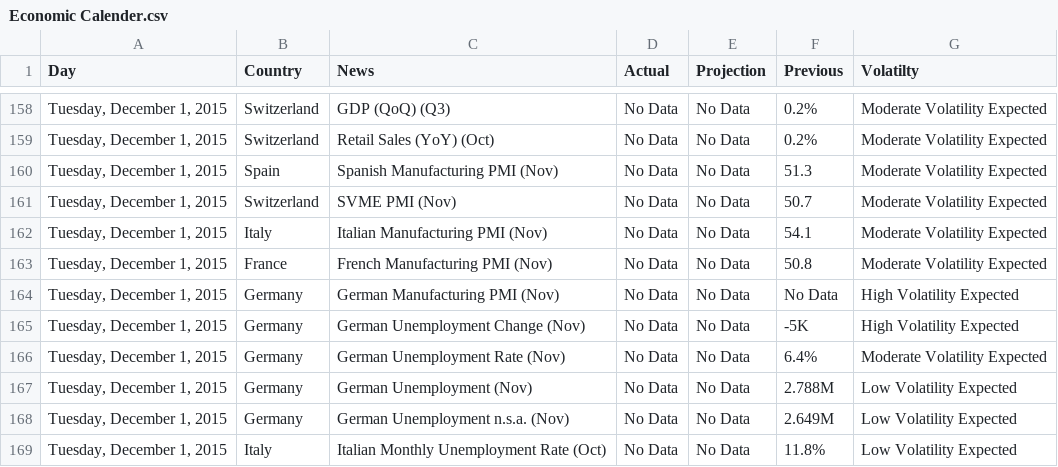
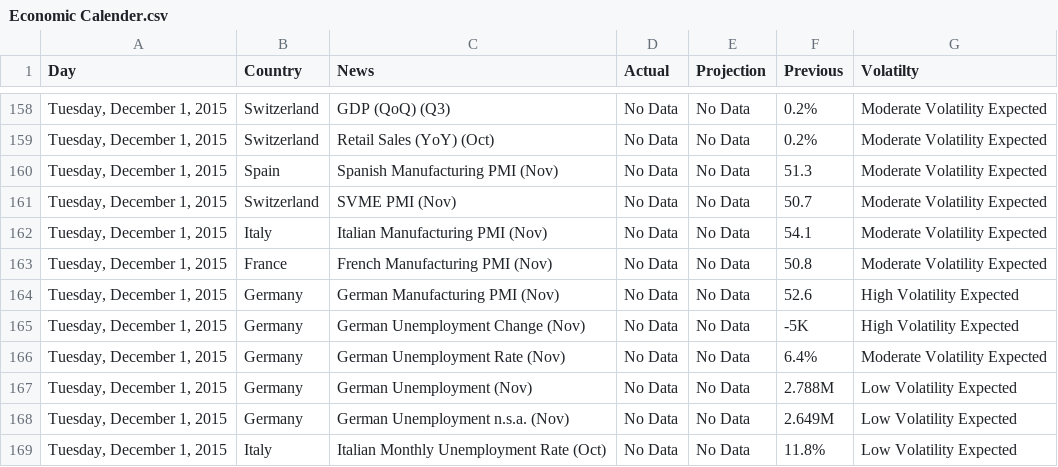
Before and after one commit to vishukapoor/Syllexa, a CSV file: Syllexa.github.io/Economic Calendar/Economic Calender.csv, drawn as a sheet; only a part is shown, gaps mark what is left out; the diff covers the shown part only.

```diff
--- a/Syllexa.github.io/Economic Calendar/Economic Calender.csv
+++ b/Syllexa.github.io/Economic Calendar/Economic Calender.csv
@@ -163,3 +163,3 @@
 "Tuesday, December 1, 2015","France ","French Manufacturing PMI  (Nov)","No Data","No Data","50.8","Moderate Volatility Expected"
-"Tuesday, December 1, 2015","Germany ","German Manufacturing PMI  (Nov)","No Data","No Data","No Data","High Volatility Expected"
+"Tuesday, December 1, 2015","Germany ","German Manufacturing PMI  (Nov)","No Data","No Data","52.6","High Volatility Expected"
 "Tuesday, December 1, 2015","Germany ","German Unemployment Change  (Nov)","No Data","No Data","-5K","High Volatility Expected"
```
Also changed, not shown: 5 moved rows and 2 edited cells elsewhere in this file, Syllexa.github.io/Commodity/data.csv, Syllexa.github.io/Market-Movement/data.csv, 1 other file.
